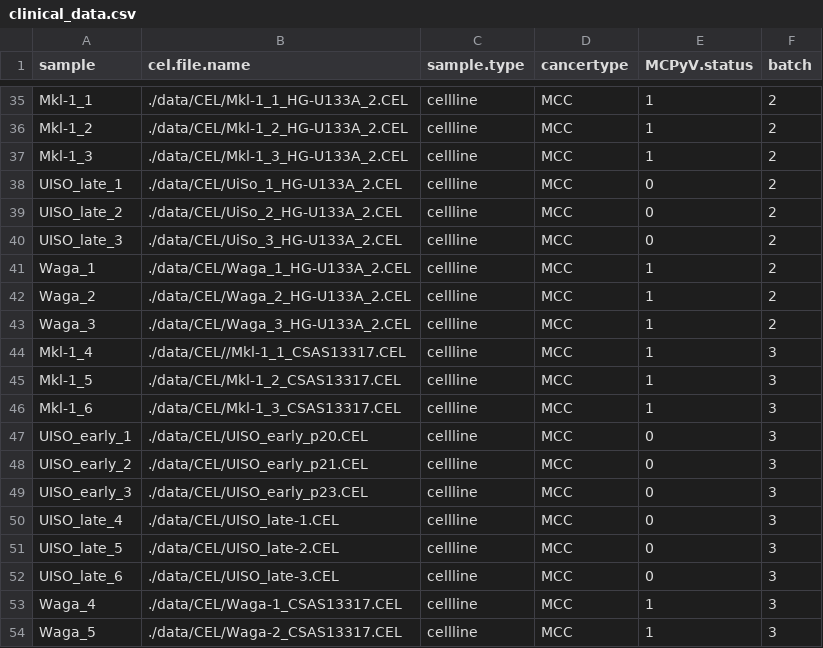
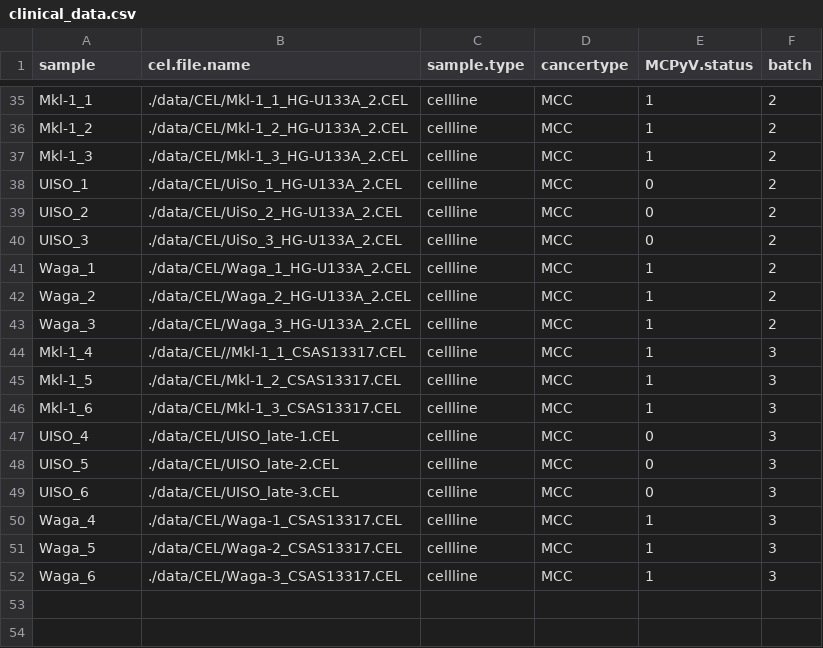
Before and after one commit to kdaily/UISO_code, a CSV file: data/clinical_data.csv, drawn as a sheet; only a part is shown, gaps mark what is left out; the shorter side is filled out with more unchanged rows.

Commit message:
removed early samples.

```diff
--- a/data/clinical_data.csv
+++ b/data/clinical_data.csv
@@ -37,5 +37,5 @@ Mkl-1_2,./data/CEL/Mkl-1_2_HG-U133A_2.CEL,cellline,MCC,1,2
 Mkl-1_3,./data/CEL/Mkl-1_3_HG-U133A_2.CEL,cellline,MCC,1,2
-UISO_late_1,./data/CEL/UiSo_1_HG-U133A_2.CEL,cellline,MCC,0,2
-UISO_late_2,./data/CEL/UiSo_2_HG-U133A_2.CEL,cellline,MCC,0,2
-UISO_late_3,./data/CEL/UiSo_3_HG-U133A_2.CEL,cellline,MCC,0,2
+UISO_1,./data/CEL/UiSo_1_HG-U133A_2.CEL,cellline,MCC,0,2
+UISO_2,./data/CEL/UiSo_2_HG-U133A_2.CEL,cellline,MCC,0,2
+UISO_3,./data/CEL/UiSo_3_HG-U133A_2.CEL,cellline,MCC,0,2
 Waga_1,./data/CEL/Waga_1_HG-U133A_2.CEL,cellline,MCC,1,2
@@ -46,8 +46,5 @@ Mkl-1_5,./data/CEL/Mkl-1_2_CSAS13317.CEL,cellline,MCC,1,3
 Mkl-1_6,./data/CEL/Mkl-1_3_CSAS13317.CEL,cellline,MCC,1,3
-UISO_early_1,./data/CEL/UISO_early_p20.CEL,cellline,MCC,0,3
-UISO_early_2,./data/CEL/UISO_early_p21.CEL,cellline,MCC,0,3
-UISO_early_3,./data/CEL/UISO_early_p23.CEL,cellline,MCC,0,3
-UISO_late_4,./data/CEL/UISO_late-1.CEL,cellline,MCC,0,3
-UISO_late_5,./data/CEL/UISO_late-2.CEL,cellline,MCC,0,3
-UISO_late_6,./data/CEL/UISO_late-3.CEL,cellline,MCC,0,3
+UISO_4,./data/CEL/UISO_late-1.CEL,cellline,MCC,0,3
+UISO_5,./data/CEL/UISO_late-2.CEL,cellline,MCC,0,3
+UISO_6,./data/CEL/UISO_late-3.CEL,cellline,MCC,0,3
 Waga_4,./data/CEL/Waga-1_CSAS13317.CEL,cellline,MCC,1,3
```
